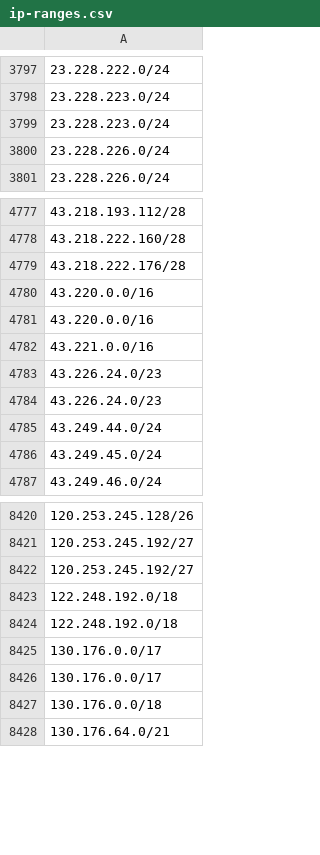
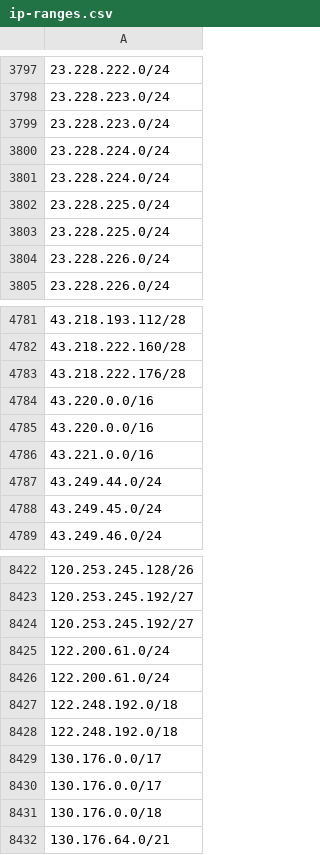
Before and after one commit to ZPetricusic/cloud-ip-ranges, a CSV file: data/aws/ip-ranges.csv, drawn as a sheet; only a part is shown, gaps mark what is left out.

Commit message:
Automatic range refresh - 21-11-2025 01:58:10+0000

```diff
--- a/data/aws/ip-ranges.csv
+++ b/data/aws/ip-ranges.csv
@@ -3799,2 +3799,6 @@
 23.228.223.0/24
+23.228.224.0/24
+23.228.224.0/24
+23.228.225.0/24
+23.228.225.0/24
 23.228.226.0/24
@@ -4782,4 +4786,2 @@
 43.221.0.0/16
-43.226.24.0/23
-43.226.24.0/23
 43.249.44.0/24
@@ -8422,2 +8424,4 @@
 120.253.245.192/27
+122.200.61.0/24
+122.200.61.0/24
 122.248.192.0/18
```
Also changed, not shown: 1 other file.
